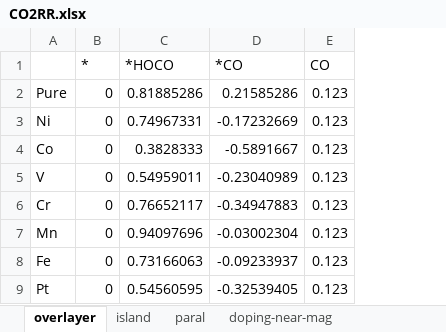
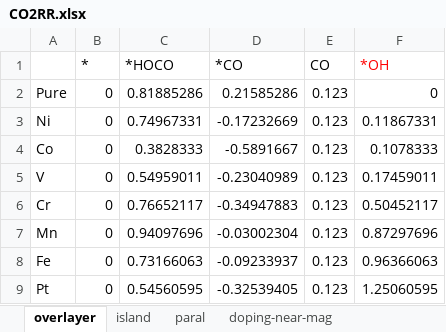
Before and after one commit to changzhiai/PlotPackage, an Excel workbook: plotpackage/data/CO2RR.xlsx, sheet overlayer, drawn as a sheet; values as stored, in another font and other column widths than the file's, no borders; the diff names each change by its address in the sheet, - before the commit and + after, or states it on an @@ line.

```diff
--- a/plotpackage/data/CO2RR.xlsx (sheet overlayer)
+++ b/plotpackage/data/CO2RR.xlsx (sheet overlayer)
+column F (*OH), rows 2-9: 0 | 0.11867331 | 0.1078333 | 0.17459011 | 0.50452117 | 0.87297696 | 0.96366063 | 1.25060595
```
Also changed, not shown: sheet island, sheet paral, 29 other files.
